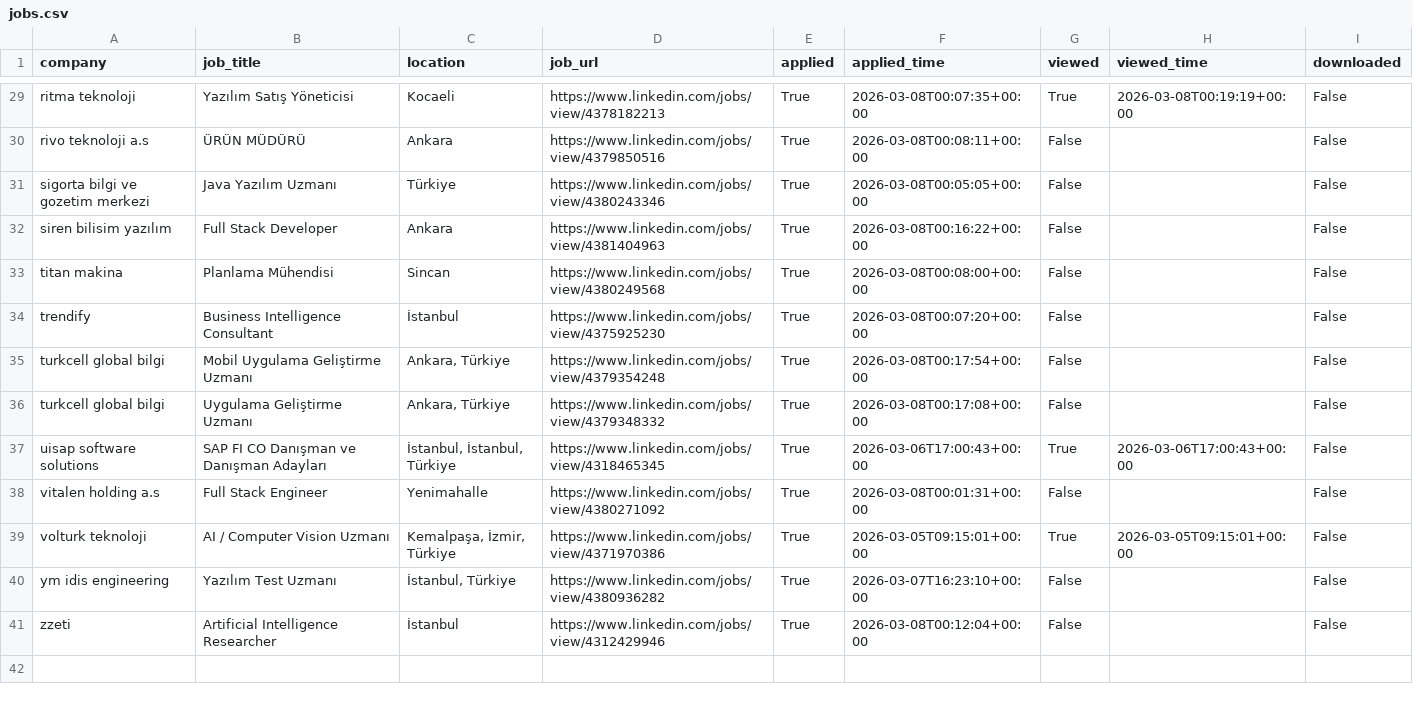
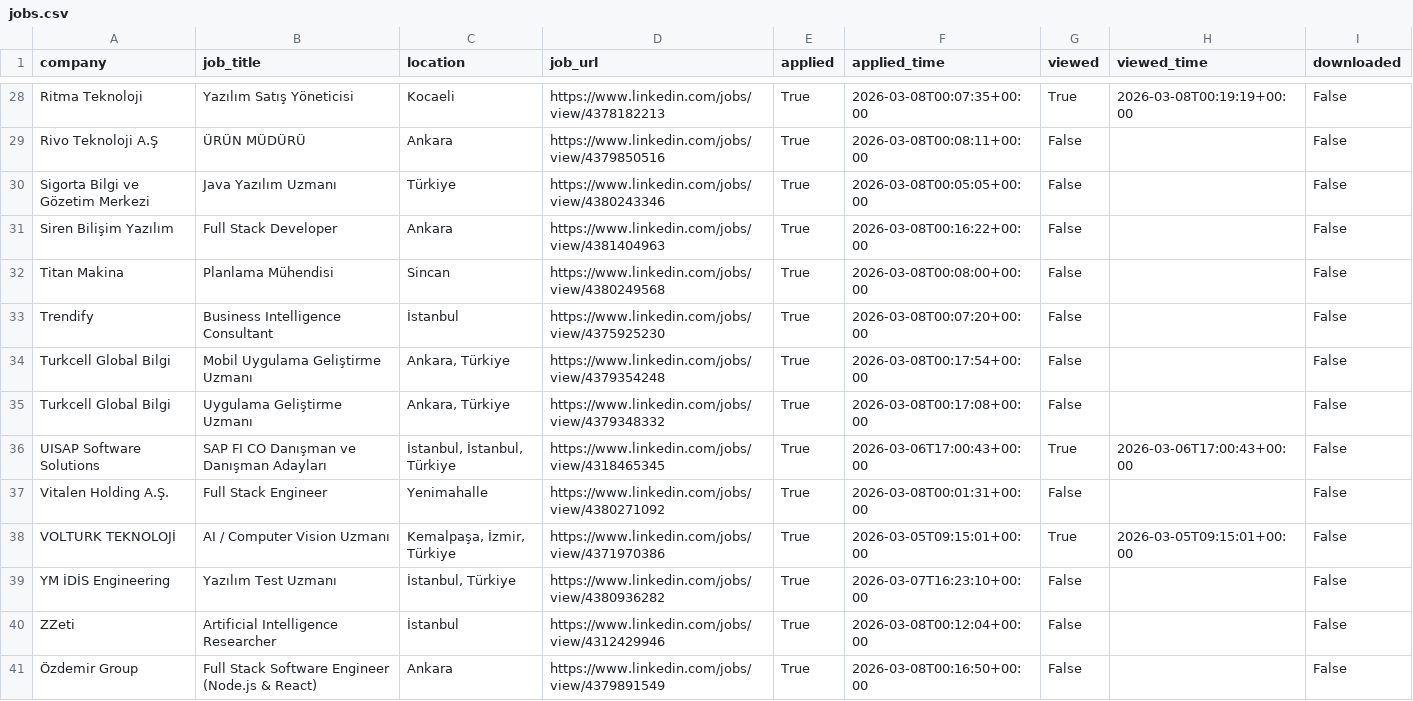
Before and after one commit to koseosmanturker/job-tracker, a CSV file: jobs.csv, drawn as a sheet; only a part is shown, gaps mark what is left out; addresses are those after the commit; the diff covers the shown part only; the diff names each change by its address in the sheet, - before the commit and + after, or states it on an @@ line.

```diff
--- a/jobs.csv
+++ b/jobs.csv
-A28 (company): ritma teknoloji
+A28 (company): Ritma Teknoloji
-A29 (company): rivo teknoloji a.s
+A29 (company): Rivo Teknoloji A.Ş
-A30 (company): sigorta bilgi ve gozetim merkezi
+A30 (company): Sigorta Bilgi ve Gözetim Merkezi
-A31 (company): siren bilisim yazılım
+A31 (company): Siren Bilişim Yazılım
-A32 (company): titan makina
+A32 (company): Titan Makina
-A33 (company): trendify
+A33 (company): Trendify
-A34:A35 (company): turkcell global bilgi
+A34:A35 (company): Turkcell Global Bilgi
-A36 (company): uisap software solutions
+A36 (company): UISAP Software Solutions
-A37 (company): vitalen holding a.s
+A37 (company): Vitalen Holding A.Ş.
-A38 (company): volturk teknoloji
+A38 (company): VOLTURK TEKNOLOJİ
-A39 (company): ym idis engineering
+A39 (company): YM İDİS Engineering
-A40 (company): zzeti
+A40 (company): ZZeti
+row 41: Özdemir Group | Full Stack Software Engineer (Node.js & React) | Ankara | https://www.linkedin.com/jobs/view/4379891549 | True | 2026-03-08T00:16:50+00:00 | False |  | False
```
Also changed, not shown: 1 removed row and 29 edited cells elsewhere in this file, 5 other files.
